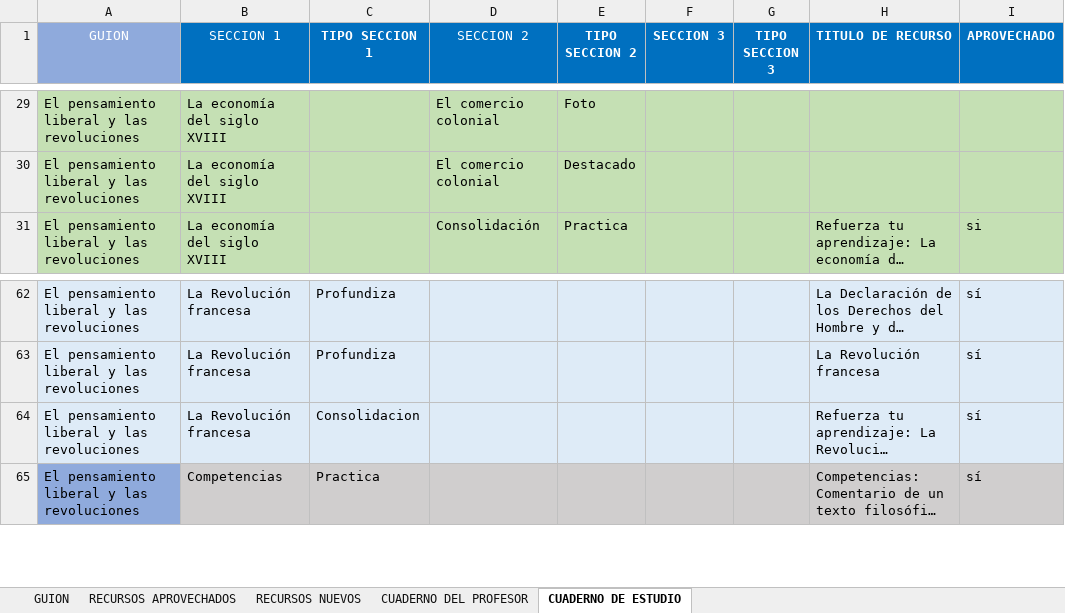
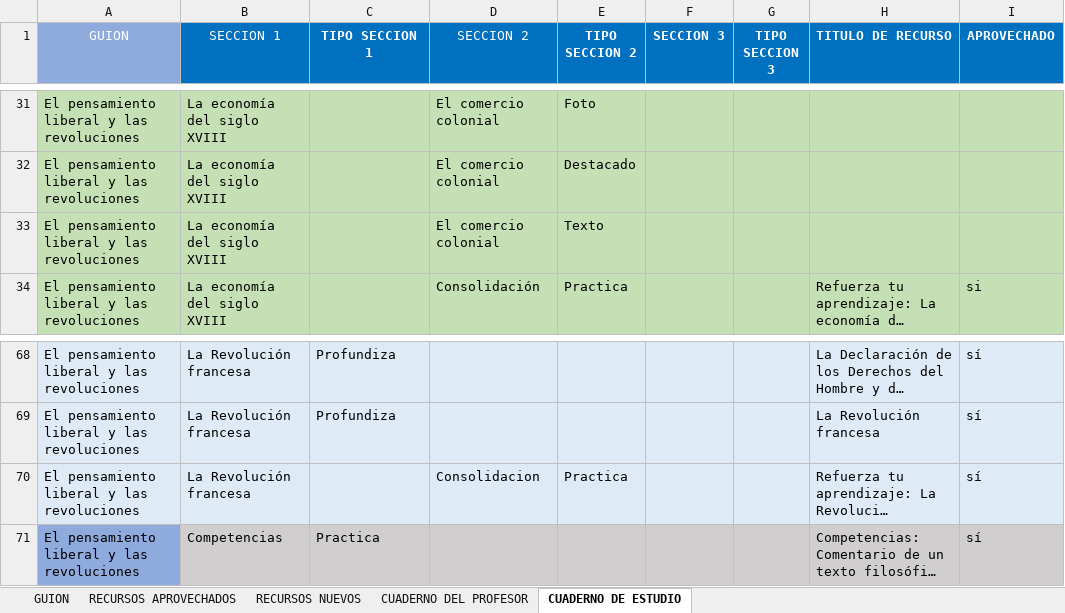
Before and after one commit to AulaPlanetaColombia/CienciasSociales, an Excel workbook: fuentes/contenidos/grado08/guion01/EsqueletoGuion_CS_08_01_CO.xlsx, sheet CUADERNO DE ESTUDIO, drawn as a sheet; only a part is shown, gaps mark what is left out; long unchanged cells end in …; values as stored, in another font and other column widths than the file's, no borders; addresses are those after the commit; the diff covers the shown part only; the diff names each change by its address in the sheet, - before the commit and + after, or states it on an @@ line.

```diff
--- a/fuentes/contenidos/grado08/guion01/EsqueletoGuion_CS_08_01_CO.xlsx (sheet CUADERNO DE ESTUDIO)
+++ b/fuentes/contenidos/grado08/guion01/EsqueletoGuion_CS_08_01_CO.xlsx (sheet CUADERNO DE ESTUDIO)
+row 33: El pensamiento liberal y las revoluciones | La economía del siglo XVIII |  | El comercio colonial | Texto
-C70 (TIPO SECCION 1): Consolidacion
+C70 (TIPO SECCION 1): (empty)
-D70 (SECCION 2): (empty)
+D70 (SECCION 2): Consolidacion
-E70 (TIPO SECCION 2): (empty)
+E70 (TIPO SECCION 2): Practica
```
Also changed, not shown: 5 added rows, 10 edited cells and cell formats elsewhere in this sheet, fuentes/contenidos/grado08/guion01/SolicitudGrafica_CS_08_01_CO.xlsx, fuentes/contenidos/grado09/guion01/EsqueletoGuion_CS_09_01_CO.xlsx, 8 other files.
